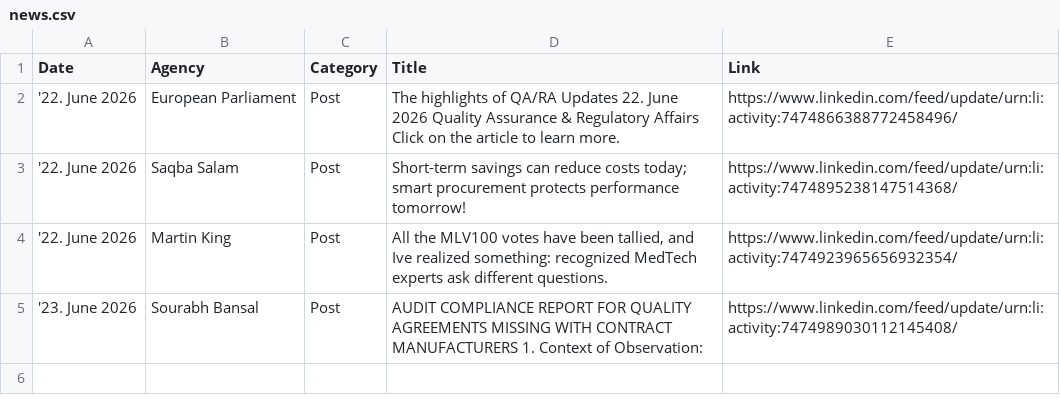
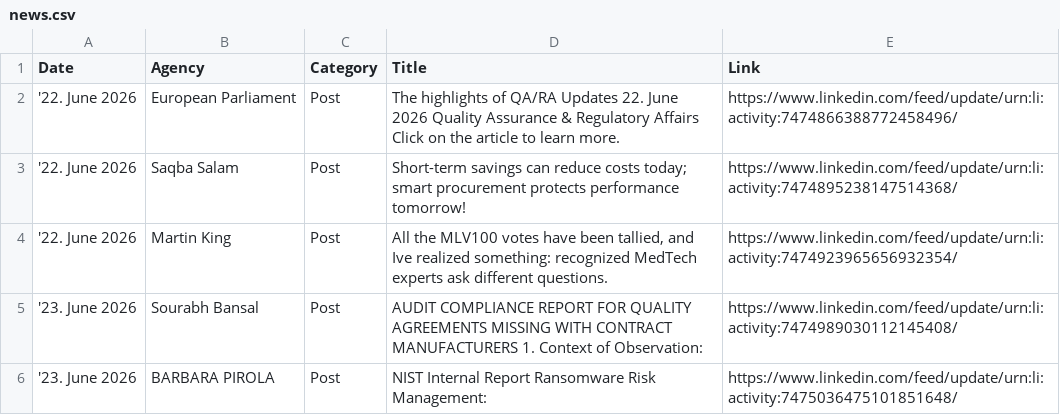
Before and after one commit to MartinCKing/Index-of-Indexes, a CSV file: news.csv, drawn as a sheet.

Commit message:
Update news.csv 2026-06-23 06:14:22

```diff
--- a/news.csv
+++ b/news.csv
@@ -5 +5,2 @@ Date,Agency,Category,Title,Link
 '23. June 2026,Sourabh Bansal,Post,AUDIT COMPLIANCE REPORT FOR QUALITY AGREEMENTS MISSING WITH CONTRACT MANUFACTURERS 1. Context of Observation:,https://www.linkedin.com/feed/update/urn:li:activity:7474989030112145408/
+'23. June 2026,BARBARA PIROLA,Post,NIST Internal Report Ransomware Risk Management:,https://www.linkedin.com/feed/update/urn:li:activity:7475036475101851648/
```
